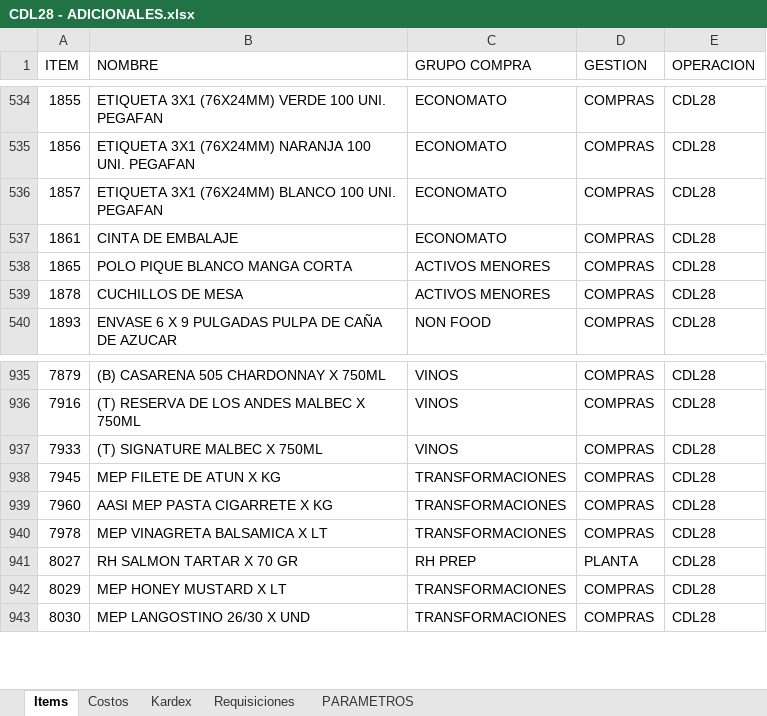
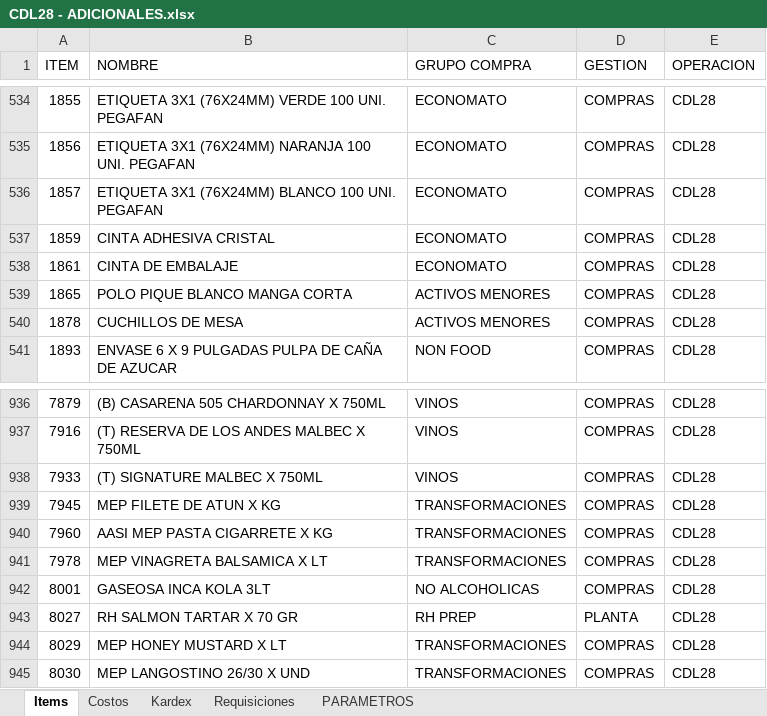
Before and after one commit to AlvaroCornejo/EBC_PEDIDOS_ADICIONALES, an Excel workbook: data/CDL28 - ADICIONALES.xlsx, sheet Items, drawn as a sheet; only a part is shown, gaps mark what is left out; values as stored, in another font and other column widths than the file's, no borders; table styles not drawn; the diff names each change by its address in the sheet, - before the commit and + after, or states it on an @@ line.

```diff
--- a/data/CDL28 - ADICIONALES.xlsx (sheet Items)
+++ b/data/CDL28 - ADICIONALES.xlsx (sheet Items)
+row 537: 1859 | CINTA ADHESIVA CRISTAL | ECONOMATO | COMPRAS | CDL28
+row 942: 8001 | GASEOSA INCA KOLA 3LT | NO ALCOHOLICAS | COMPRAS | CDL28
```
Also changed, not shown: sheet Kardex, sheet PARAMETROS, data/AASI - ADICIONALES.xlsx, data/CDLAO - ADICIONALES.xlsx, 9 other files.
